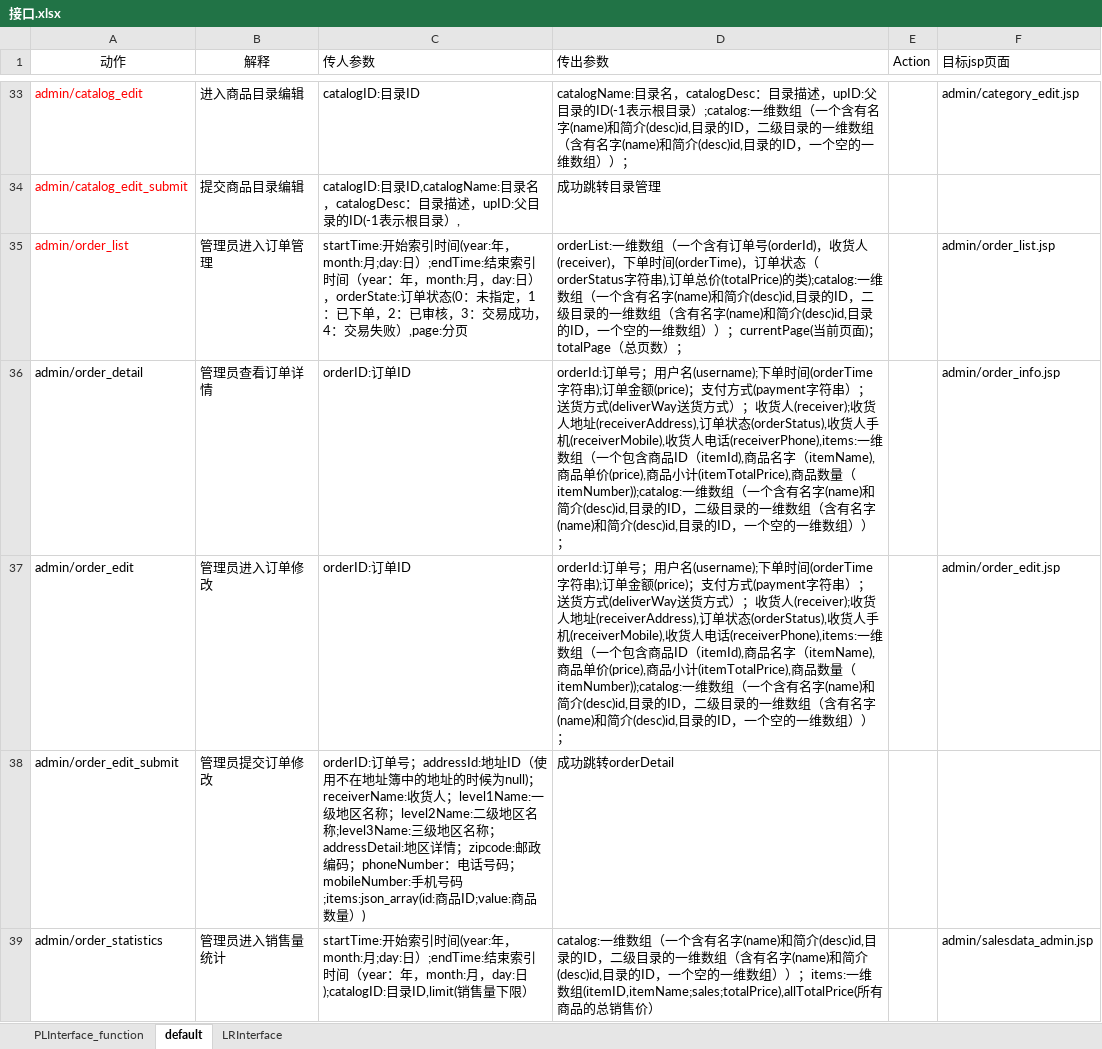
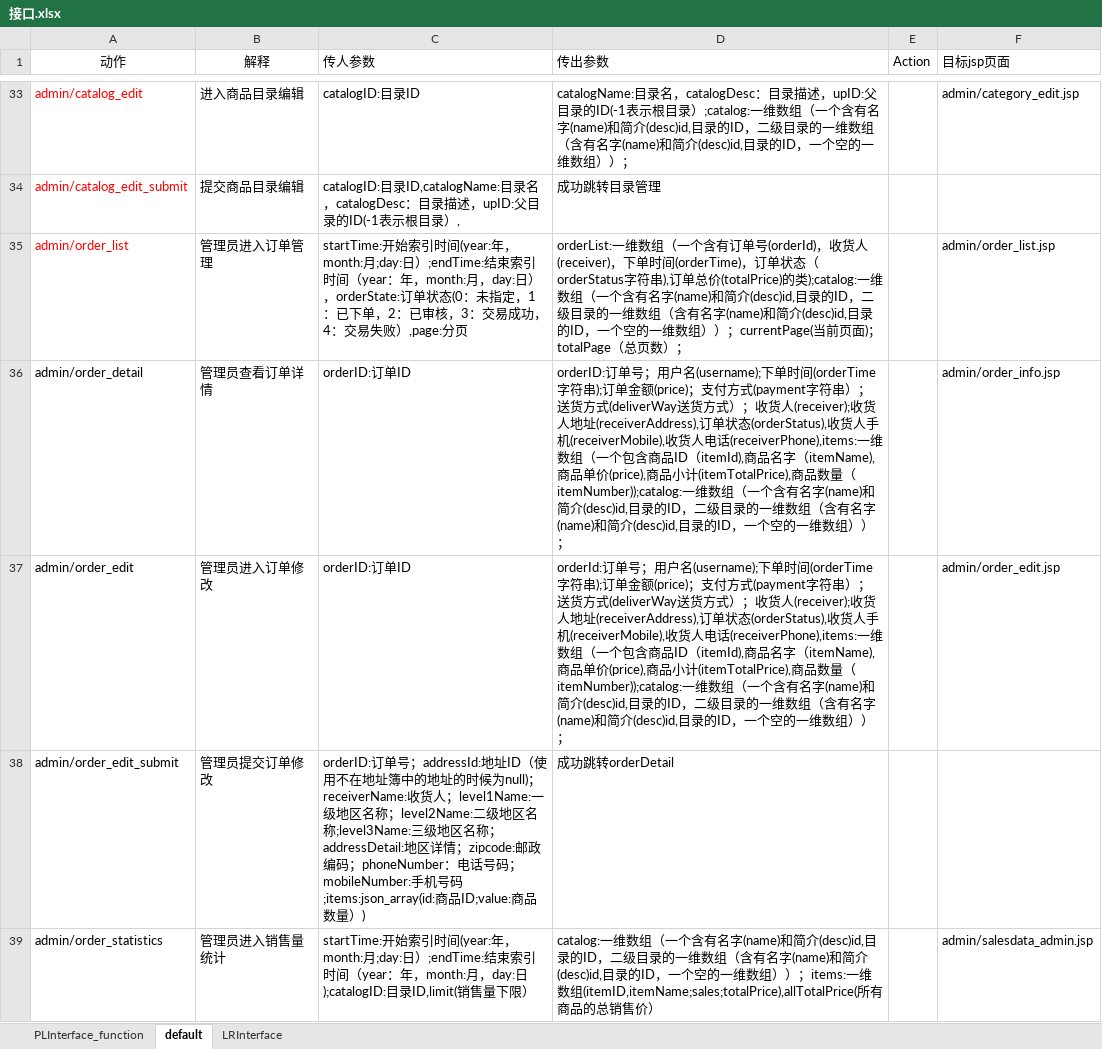
Before and after one commit to SanziShi/Symagic, an Excel workbook: doc/接口.xlsx, sheet default, drawn as a sheet; only a part is shown, gaps mark what is left out; values as stored, in another font and other column widths than the file's, no borders; the diff names each change by its address in the sheet, - before the commit and + after, or states it on an @@ line.

```diff
--- a/doc/接口.xlsx (sheet default)
+++ b/doc/接口.xlsx (sheet default)
-D36 (传出参数): orderId:订单号；…
+D36 (传出参数): orderID:订单号；…
```
Also changed, not shown: doc/DBI.xlsx, 3 other files.
